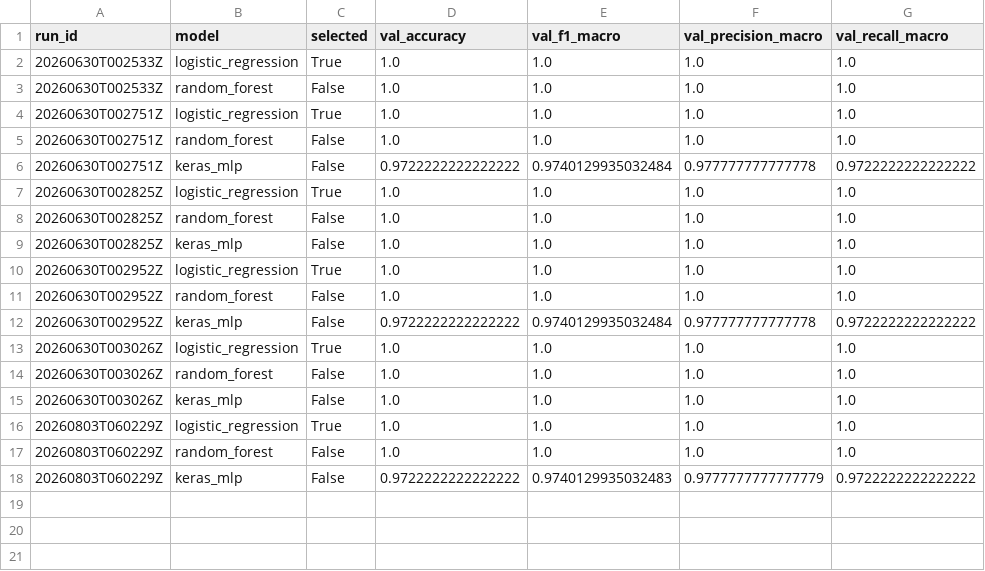
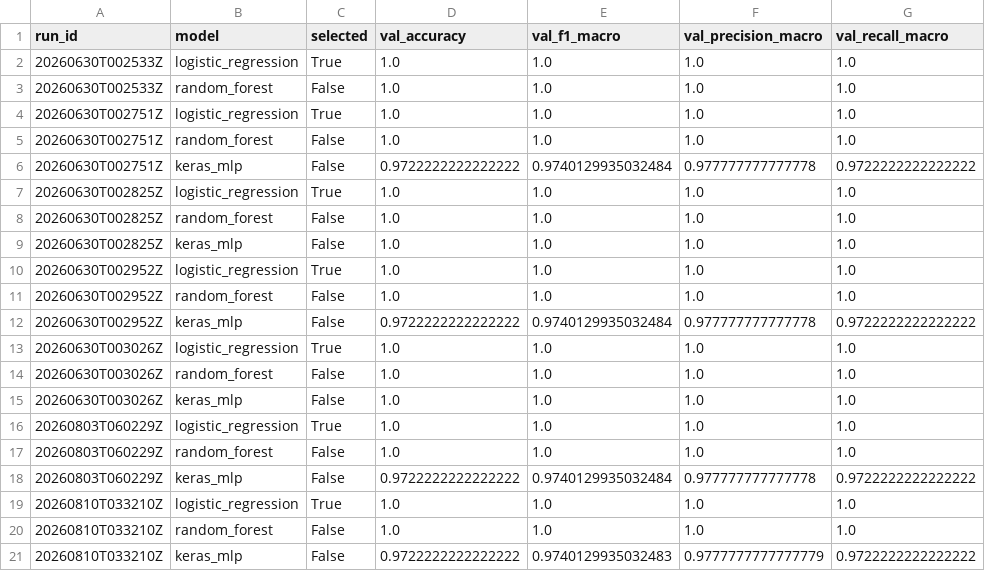
Before and after one commit to devjunioralves/ciencia-dados-mlops, a CSV file: models/metrics_history.csv, drawn as a sheet.

Commit message:
chore(mlops): retreino automático do modelo (2026-08-10T03:32:15Z)

```diff
--- a/models/metrics_history.csv
+++ b/models/metrics_history.csv
@@ -17,2 +17,5 @@ run_id,model,selected,val_accuracy,val_f1_macro,val_precision_macro,val_recall_m
 20260803T060229Z,random_forest,False,1.0,1.0,1.0,1.0
-20260803T060229Z,keras_mlp,False,0.9722222222222222,0.9740129935032483,0.9777777777777779,0.9722222222222222
+20260803T060229Z,keras_mlp,False,0.9722222222222222,0.9740129935032484,0.977777777777778,0.9722222222222222
+20260810T033210Z,logistic_regression,True,1.0,1.0,1.0,1.0
+20260810T033210Z,random_forest,False,1.0,1.0,1.0,1.0
+20260810T033210Z,keras_mlp,False,0.9722222222222222,0.9740129935032483,0.9777777777777779,0.9722222222222222
```
Also changed, not shown: 1 other file.
